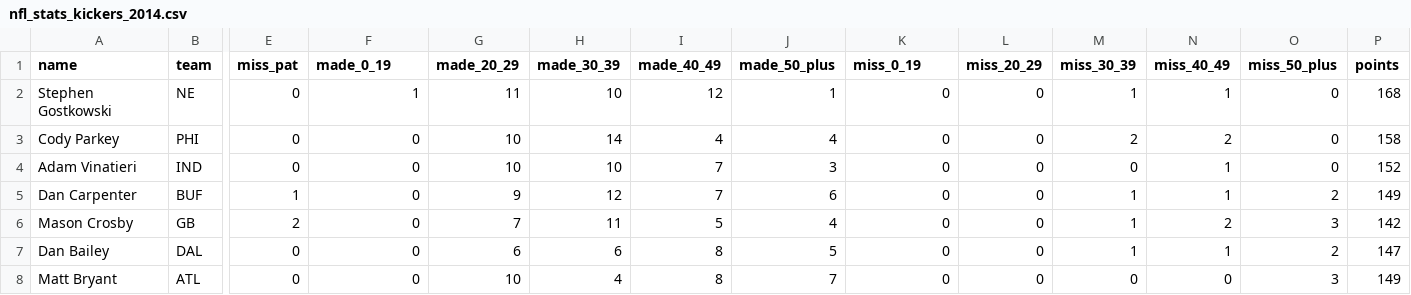
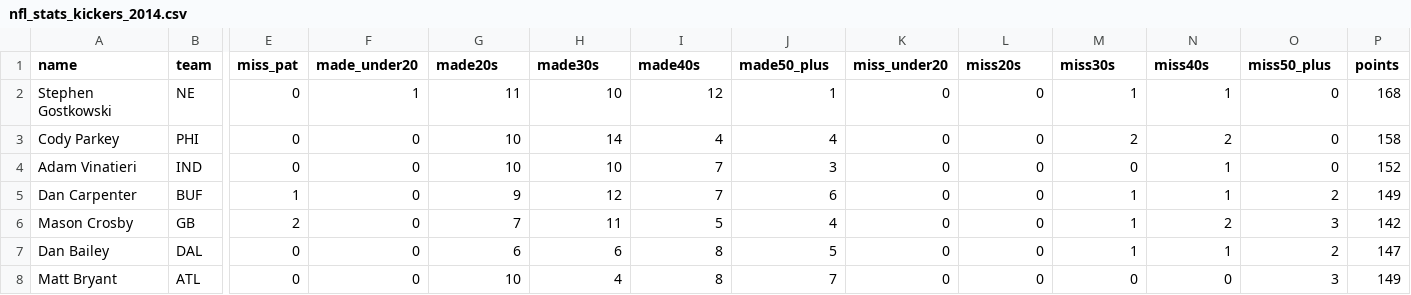
Before and after one commit to kylerm42/draft-planner, a CSV file: lib/nfl_stats_kickers_2014.csv, drawn as a sheet; only a part is shown, gaps mark what is left out; the diff names each change by its address in the sheet, - before the commit and + after, or states it on an @@ line.

```diff
--- a/lib/nfl_stats_kickers_2014.csv
+++ b/lib/nfl_stats_kickers_2014.csv
-F1: made_0_19
+F1: made_under20
-G1: made_20_29
+G1: made20s
-H1: made_30_39
+H1: made30s
-I1: made_40_49
+I1: made40s
-J1: made_50_plus
+J1: made50_plus
-K1: miss_0_19
+K1: miss_under20
-L1: miss_20_29
+L1: miss20s
-M1: miss_30_39
+M1: miss30s
-N1: miss_40_49
+N1: miss40s
-O1: miss_50_plus
+O1: miss50_plus
```
Also changed, not shown: 37 other files.
